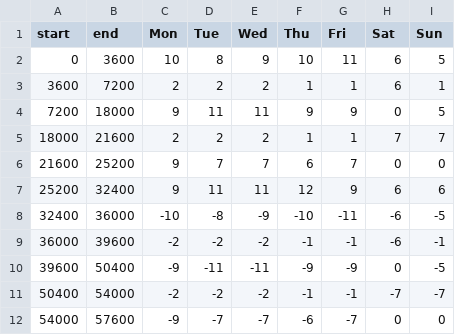
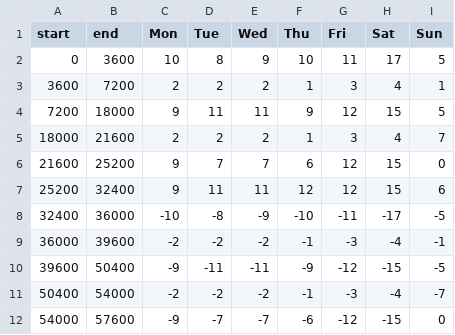
Before and after one commit to tmrob2/chat, a CSV file: mobileshift.csv, drawn as a sheet.

```diff
--- a/mobileshift.csv
+++ b/mobileshift.csv
@@ -1,12 +1,12 @@
 start,end,Mon,Tue,Wed,Thu,Fri,Sat,Sun
-0,3600,10,8,9,10,11,6,5
-3600,7200,2,2,2,1,1,6,1
-7200,18000,9,11,11,9,9,0,5
-18000,21600,2,2,2,1,1,7,7
-21600,25200,9,7,7,6,7,0,0
-25200,32400,9,11,11,12,9,6,6
-32400,36000,-10,-8,-9,-10,-11,-6,-5
-36000,39600,-2,-2,-2,-1,-1,-6,-1
-39600,50400,-9,-11,-11,-9,-9,0,-5
-50400,54000,-2,-2,-2,-1,-1,-7,-7
-54000,57600,-9,-7,-7,-6,-7,0,0
+0,3600,10,8,9,10,11,17,5
+3600,7200,2,2,2,1,3,4,1
+7200,18000,9,11,11,9,12,15,5
+18000,21600,2,2,2,1,3,4,7
+21600,25200,9,7,7,6,12,15,0
+25200,32400,9,11,11,12,12,15,6
+32400,36000,-10,-8,-9,-10,-11,-17,-5
+36000,39600,-2,-2,-2,-1,-3,-4,-1
+39600,50400,-9,-11,-11,-9,-12,-15,-5
+50400,54000,-2,-2,-2,-1,-3,-4,-7
+54000,57600,-9,-7,-7,-6,-12,-15,0
```
Also changed, not shown: TMOshift.csv, df_180.csv, 27 other files.
